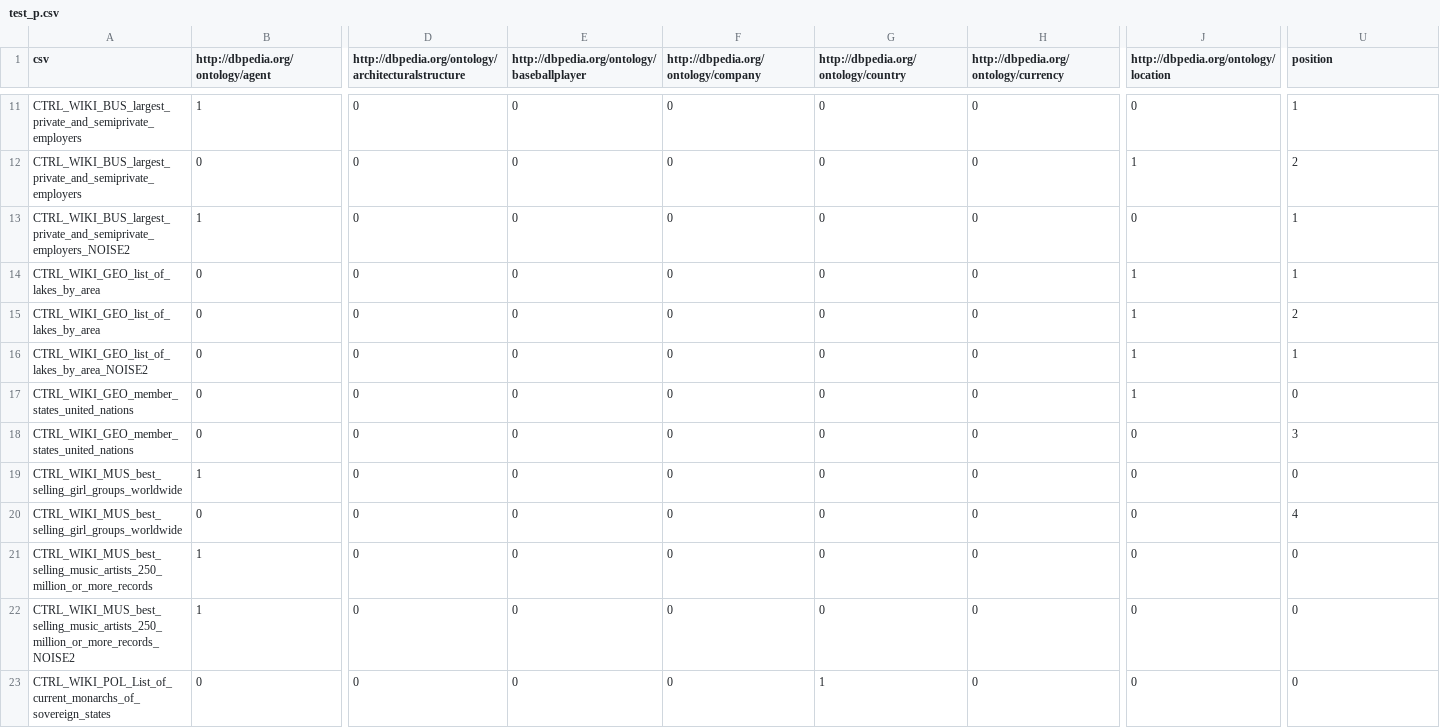
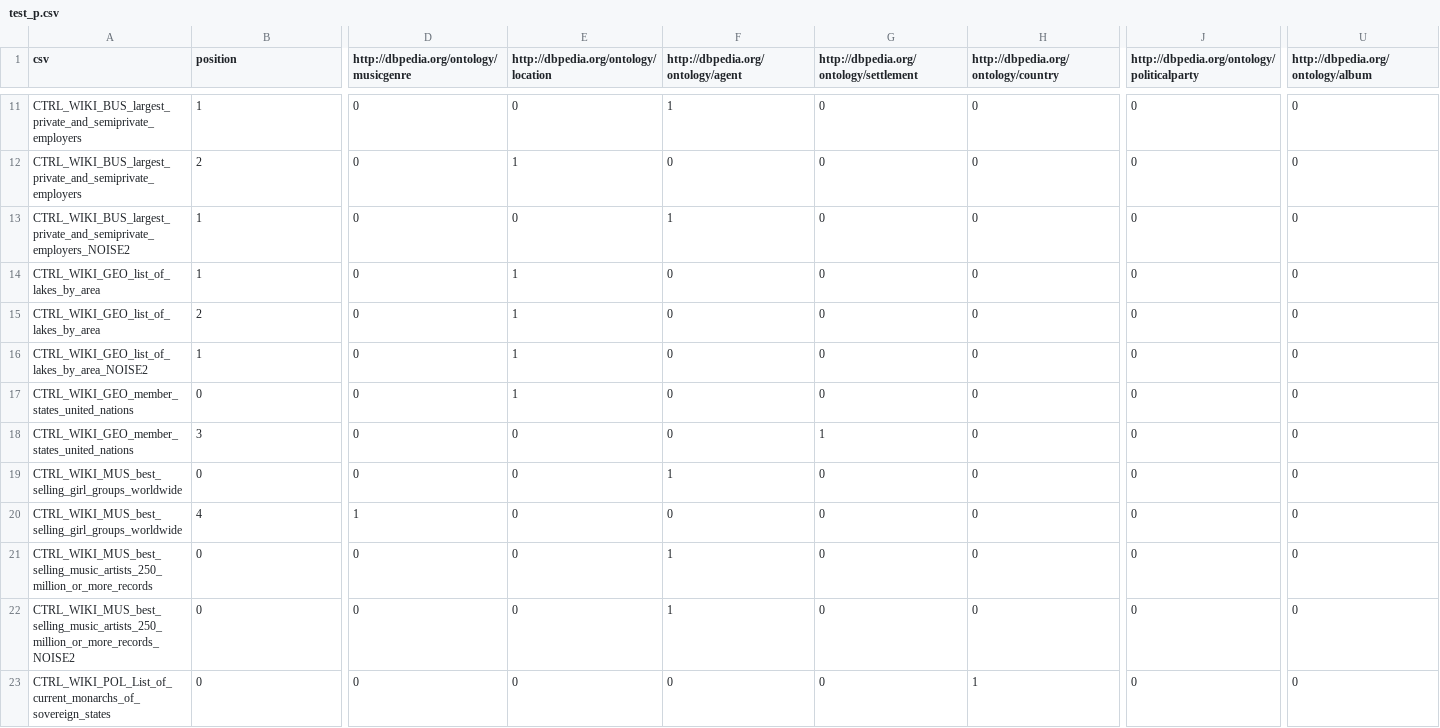
Before and after one commit to maxiior/Column-Type-Annotation, a CSV file: test_p.csv, drawn as a sheet; only a part is shown, gaps mark what is left out; the diff covers the shown part only; the diff names each change by its address in the sheet, - before the commit and + after, or states it on an @@ line.

```diff
--- a/test_p.csv
+++ b/test_p.csv
-B1: http://dbpedia.org/ontology/agent
+B1: position
-D1: http://dbpedia.org/ontology/architecturalstructure
+D1: http://dbpedia.org/ontology/musicgenre
-E1: http://dbpedia.org/ontology/baseballplayer
+E1: http://dbpedia.org/ontology/location
-F1: http://dbpedia.org/ontology/company
+F1: http://dbpedia.org/ontology/agent
-G1: http://dbpedia.org/ontology/country
+G1: http://dbpedia.org/ontology/settlement
-H1: http://dbpedia.org/ontology/currency
+H1: http://dbpedia.org/ontology/country
-J1: http://dbpedia.org/ontology/location
+J1: http://dbpedia.org/ontology/politicalparty
-U1: position
+U1: http://dbpedia.org/ontology/album
-F11: 0
+F11: 1
-U11: 1
+U11: 0
-B12 (position): 0
+B12 (position): 2
-E12: 0
+E12: 1
-J12: 1
+J12: 0
-U12: 2
+U12: 0
-F13: 0
+F13: 1
-U13:U14: 1
+U13:U14: 0
-B14 (position): 0
+B14 (position): 1
-E14:E17: 0
+E14:E17: 1
-J14:J17: 1
+J14:J17: 0
-B15 (position): 0
+B15 (position): 2
-U15: 2
+U15: 0
-B16 (position): 0
+B16 (position): 1
-U16: 1
+U16: 0
-B18 (position): 0
+B18 (position): 3
-G18: 0
+G18: 1
-U18: 3
+U18: 0
-B19 (position): 1
+B19 (position): 0
-F19: 0
+F19: 1
-B20 (position): 0
+B20 (position): 4
-D20: 0
+D20: 1
-U20: 4
+U20: 0
-B21:B22 (position): 1
+B21:B22 (position): 0
-F21:F22: 0
+F21:F22: 1
-G23: 1
+G23: 0
-H23: 0
+H23: 1
```
Also changed, not shown: 144 edited cells elsewhere in this file, dataset.csv, dataset_dbpedied.csv, 4 other files.
